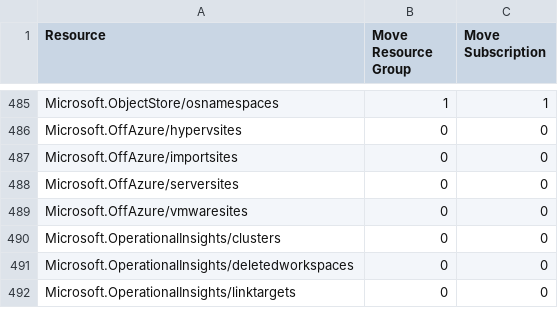
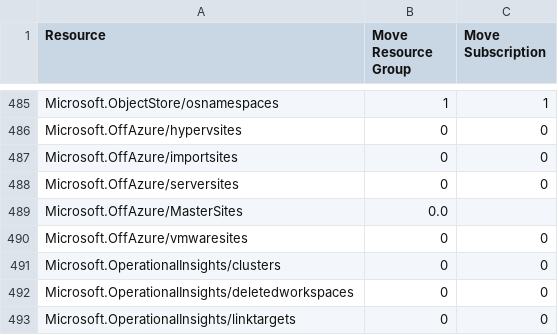
Before and after one commit to techwisejf/resource-capabilities-SCJF, a CSV file: JFmove-support-resources.csv, drawn as a sheet; only a part is shown, gaps mark what is left out; the diff names each change by its address in the sheet, - before the commit and + after, or states it on an @@ line.

Commit message:
Update JFmove-support-resources.csv
Microsoft.OffAzure/MasterSites

```diff
--- a/JFmove-support-resources.csv
+++ b/JFmove-support-resources.csv
+row 489: Microsoft.OffAzure/MasterSites | 0.0
```
